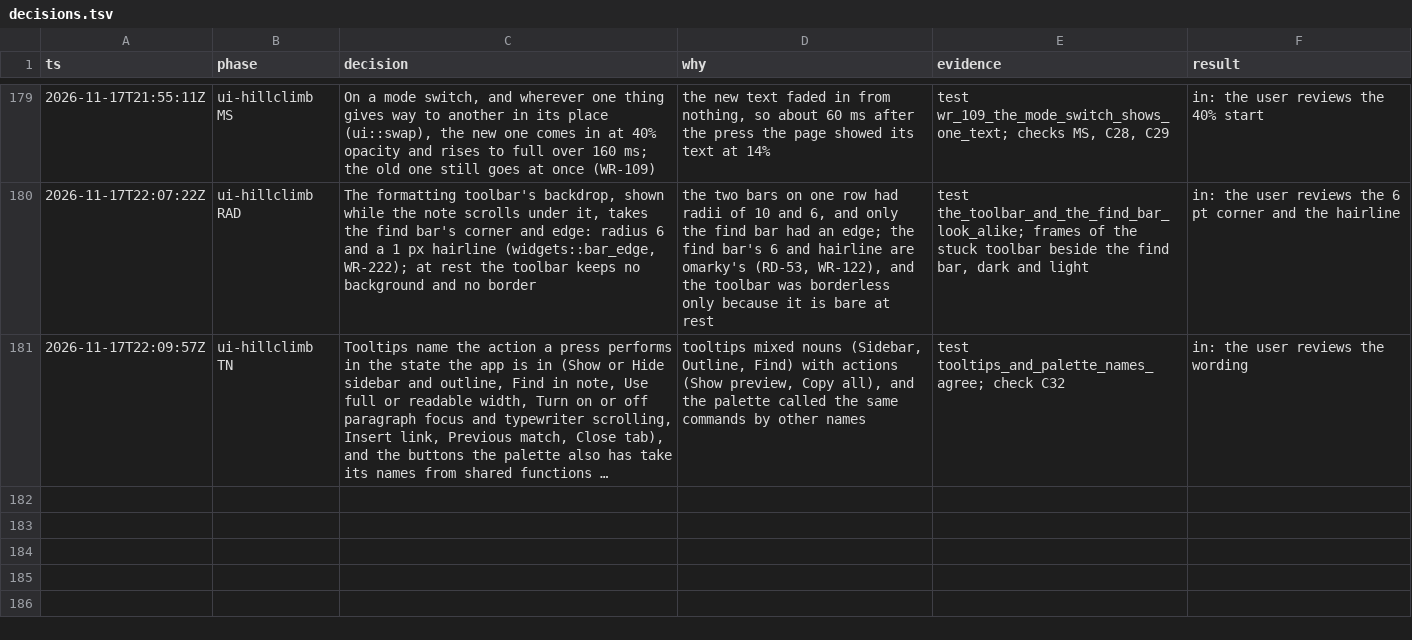
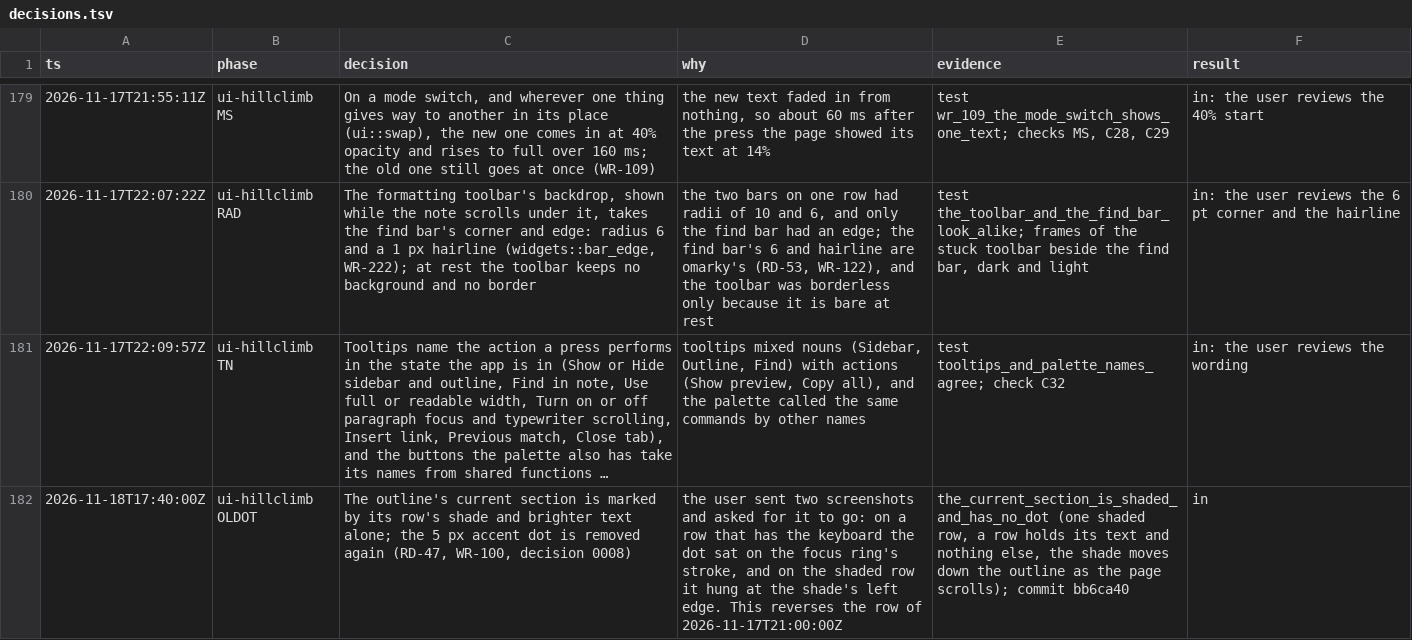
Before and after one commit to overp0werj0int/quire, a TSV file: docs/reader-writer/decisions.tsv, drawn as a sheet; only a part is shown, gaps mark what is left out; long unchanged cells end in …; the diff names each change by its address in the sheet, - before the commit and + after, or states it on an @@ line.

```diff
--- a/docs/reader-writer/decisions.tsv
+++ b/docs/reader-writer/decisions.tsv
+row 182: 2026-11-18T17:40:00Z | ui-hillclimb OLDOT | The outline's current section is marked by its row's shade and brighter text alone; the 5 px accent dot is removed again (RD-47, WR-100, decision 0008) | the user sent two screenshots and asked for it to go: on a row that has the keyboard the dot sat on the focus ring's stroke, and on the shaded row it hung at the shade's left edge. This reverses the row of 2026-11-17T21:00:00Z | the_current_section_is_shaded_and_has_no_dot (one shaded row, a row holds its text and nothing else, the shade moves down the outline as the page scrolls); commit bb6ca40 | in
```
Also changed, not shown: 3 other files.
